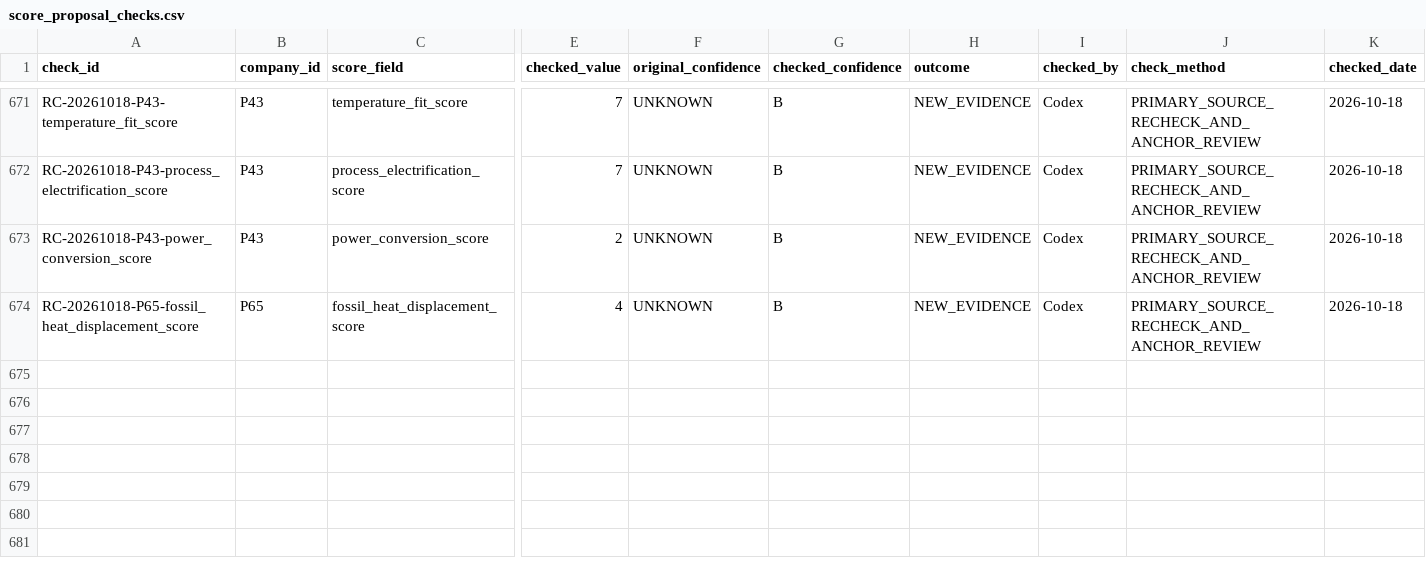
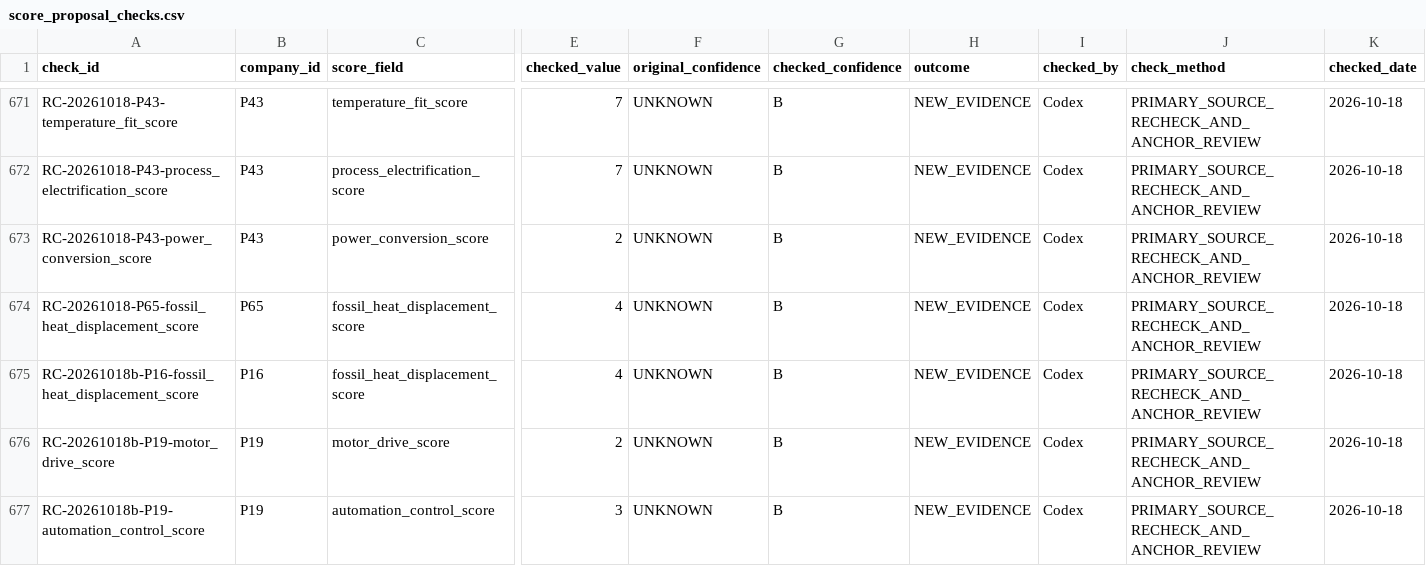
Before and after one commit to AnnaKolisnyk74/sme-etoi, a CSV file: evidence/score_proposal_checks.csv, drawn as a sheet; only a part is shown, gaps mark what is left out; rows hold the shown columns only; the diff names each change by its address in the sheet, - before the commit and + after, or states it on an @@ line.

```diff
--- a/evidence/score_proposal_checks.csv
+++ b/evidence/score_proposal_checks.csv
+row 675: RC-20261018b-P16-fossil_heat_displacement_score | P16 | fossil_heat_displacement_score | 4 | UNKNOWN | B | NEW_EVIDENCE | Codex | PRIMARY_SOURCE_RECHECK_AND_ANCHOR_REVIEW | 2026-10-18
+row 676: RC-20261018b-P19-motor_drive_score | P19 | motor_drive_score | 2 | UNKNOWN | B | NEW_EVIDENCE | Codex | PRIMARY_SOURCE_RECHECK_AND_ANCHOR_REVIEW | 2026-10-18
+row 677: RC-20261018b-P19-automation_control_score | P19 | automation_control_score | 3 | UNKNOWN | B | NEW_EVIDENCE | Codex | PRIMARY_SOURCE_RECHECK_AND_ANCHOR_REVIEW | 2026-10-18
```
Also changed, not shown: evidence/proposal_source_checks.csv, outputs/company_work_priority.csv, 32 other files.
